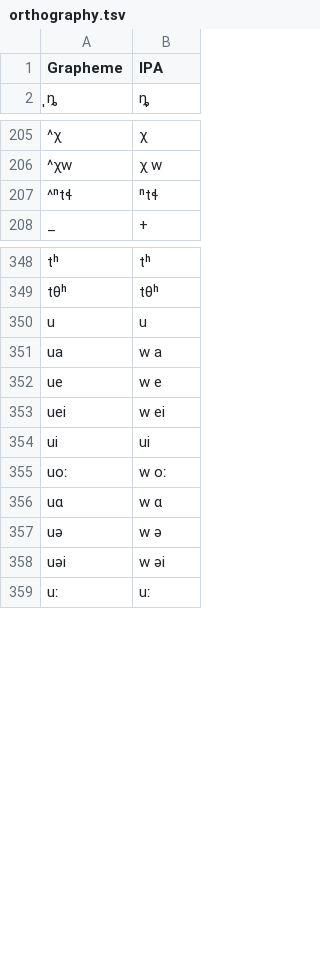
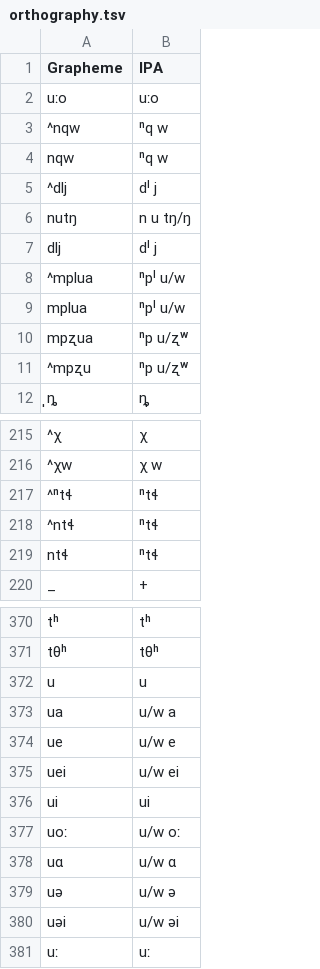
Before and after one commit to lexibank/chenhmongmien, a TSV file: etc/orthography.tsv, drawn as a sheet; only a part is shown, gaps mark what is left out; the diff covers the shown part only.

```diff
--- a/etc/orthography.tsv
+++ b/etc/orthography.tsv
@@ -1,2 +1,12 @@
 Grapheme	IPA
+uːo	uːo
+^nqw	ⁿq w
+nqw	ⁿq w
+^dlj	dˡ j
+nutŋ	n u tŋ/ŋ
+dlj	dˡ j
+^mplua	ⁿpˡ u/w
+mplua	ⁿpˡ u/w
+mpʐua	ⁿp u/ʐʷ
+^mpʐu	ⁿp u/ʐʷ
  ̩ȵ	ȵ̩
@@ -207,2 +217,4 @@ Grapheme	IPA
 ^ⁿtɬ	ⁿtɬ
+^ntɬ	ⁿtɬ
+ntɬ	ⁿtɬ
 _	+
@@ -350,10 +372,10 @@ tθʰ	tθʰ
 u	u
-ua	w a
-ue	w e
-uei	w ei
+ua	u/w a
+ue	u/w e
+uei	u/w ei
 ui	ui
-uoː	w oː
-uɑ	w ɑ
-uə	w ə
-uəi	w əi
+uoː	u/w oː
+uɑ	u/w ɑ
+uə	u/w ə
+uəi	u/w əi
 uː	uː
```
Also changed, not shown: 10 added rows, 1 removed row and 9 edited cells elsewhere in this file, 3 other files.
